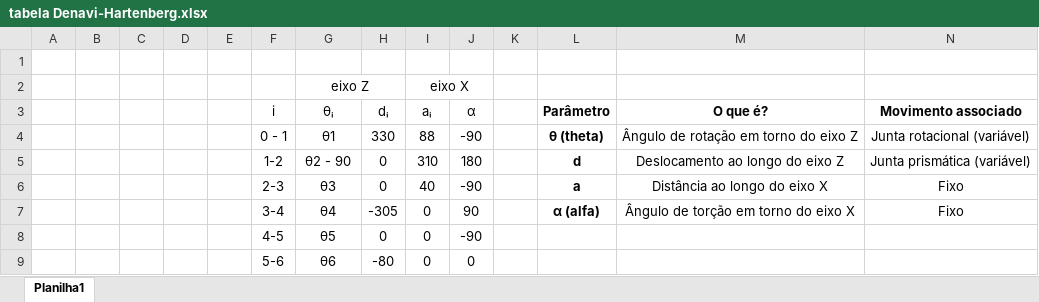
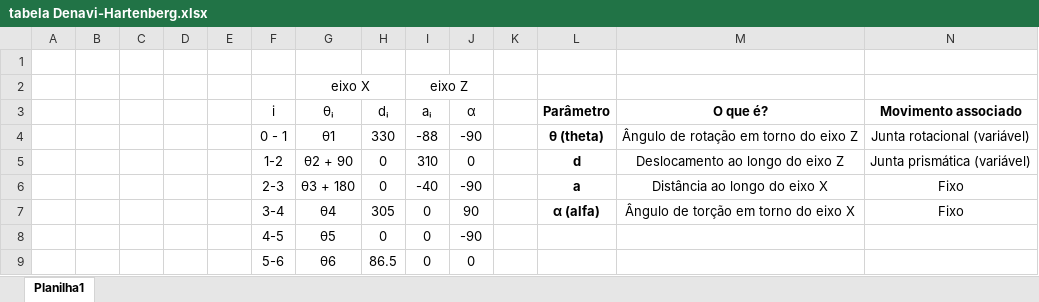
Before and after one commit to PHPGomes/Codigos-matilab, an Excel workbook: Robotica/DENAVIT/tabela Denavi-Hartenberg.xlsx, sheet Planilha1, drawn as a sheet; values as stored, in another font and other column widths than the file's, no borders; charts and pictures not drawn; removed rows and columns are numbered as before the commit, all else as after; the diff names each change by its address in the sheet, - before the commit and + after, or states it on an @@ line.

```diff
--- a/Robotica/DENAVIT/tabela Denavi-Hartenberg.xlsx (sheet Planilha1)
+++ b/Robotica/DENAVIT/tabela Denavi-Hartenberg.xlsx (sheet Planilha1)
-row 2:  |  |  |  |  |  | eixo Z |  | eixo X
+row 2:  |  |  |  |  |  | eixo X |  | eixo Z
-I4 (aᵢ): 88
+I4 (aᵢ): -88
-G5 (θᵢ): θ2 - 90
+G5 (θᵢ): θ2 + 90
-J5 (α): 180
+J5 (α): 0
-G6 (θᵢ): θ3
+G6 (θᵢ): θ3 + 180
-I6 (aᵢ): 40
+I6 (aᵢ): -40
-H7 (dᵢ): -305
+H7 (dᵢ): 305
-H9 (dᵢ): -80
+H9 (dᵢ): 86.5
```
Also changed, not shown: 3 other files.
